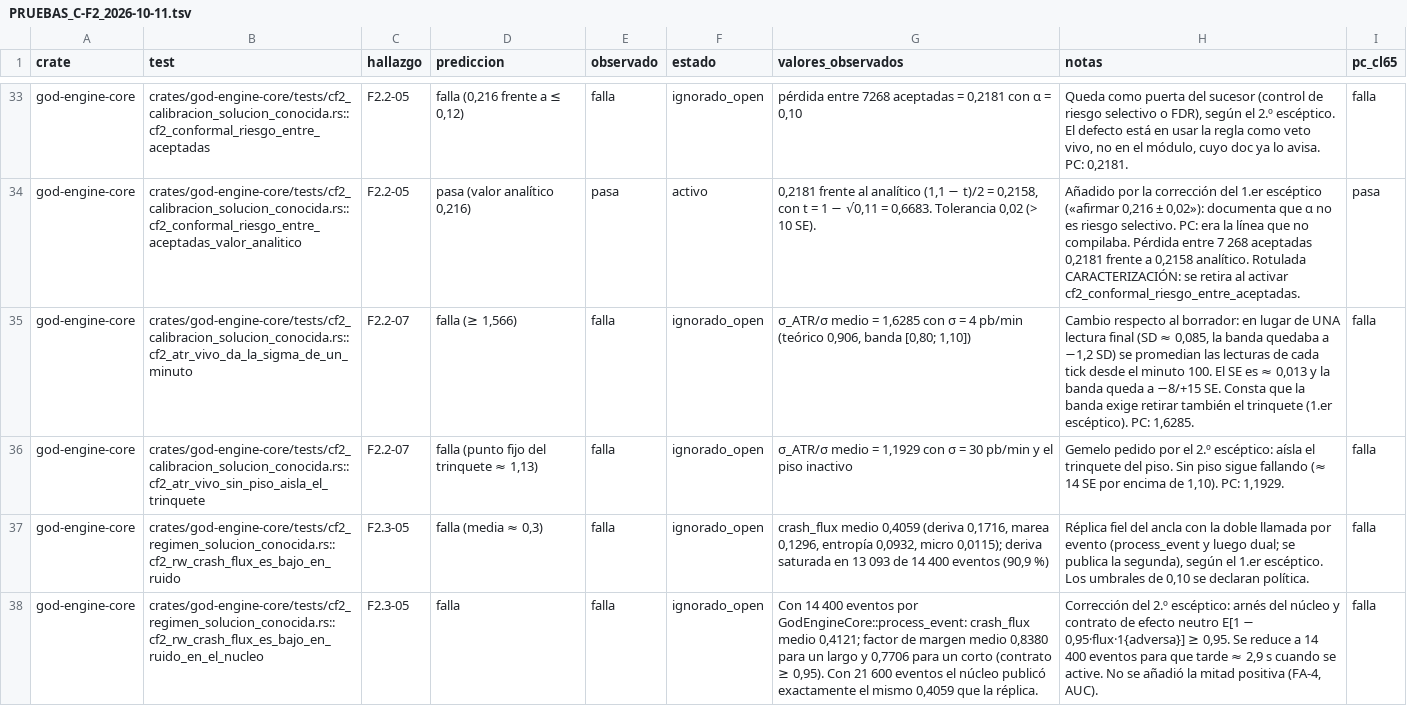
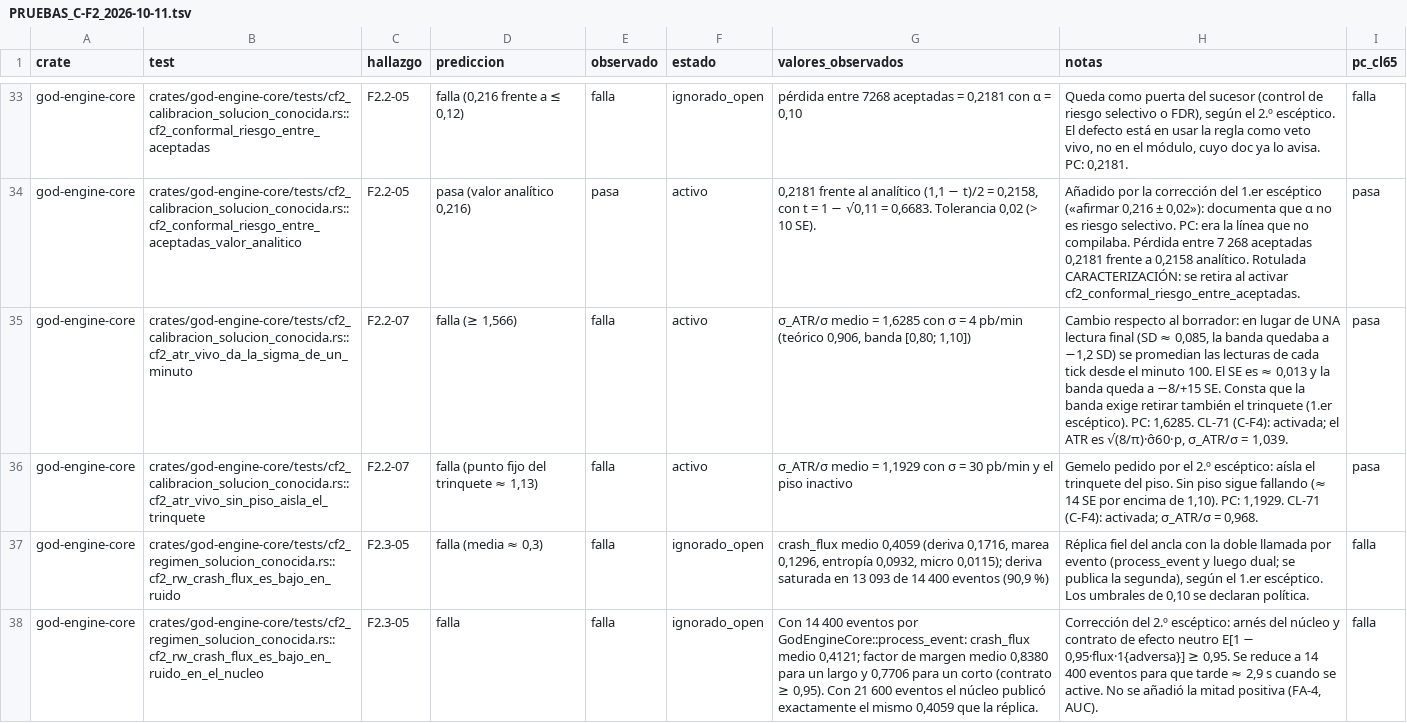
Before and after one commit to Jhona-la/Trader-Gemini, a TSV file: docs/audit/PRUEBAS_C-F2_2026-10-11.tsv, drawn as a sheet; only a part is shown, gaps mark what is left out.

```diff
--- a/docs/audit/PRUEBAS_C-F2_2026-10-11.tsv
+++ b/docs/audit/PRUEBAS_C-F2_2026-10-11.tsv
@@ -34,4 +34,4 @@ god-engine-core	crates/god-engine-core/tests/cf2_calibracion_solucion_conocida.r
 god-engine-core	crates/god-engine-core/tests/cf2_calibracion_solucion_conocida.rs::cf2_conformal_riesgo_entre_aceptadas_valor_analitico	F2.2-05	pasa (valor analítico 0,216)	pasa	activo	0,2181 frente al analítico (1,1 − t)/2 = 0,2158, con t = 1 − √0,11 = 0,6683. Tolerancia 0,02 (> 10 SE).	Añadido por la corrección del 1.er escéptico («afirmar 0,216 ± 0,02»): documenta que α no es riesgo selectivo. PC: era la línea que no compilaba. Pérdida entre 7 268 aceptadas 0,2181 frente a 0,2158 analítico. Rotulada CARACTERIZACIÓN: se retira al activar cf2_conformal_riesgo_entre_aceptadas.	pasa
-god-engine-core	crates/god-engine-core/tests/cf2_calibracion_solucion_conocida.rs::cf2_atr_vivo_da_la_sigma_de_un_minuto	F2.2-07	falla (≥ 1,566)	falla	ignorado_open	σ_ATR/σ medio = 1,6285 con σ = 4 pb/min (teórico 0,906, banda [0,80; 1,10])	Cambio respecto al borrador: en lugar de UNA lectura final (SD ≈ 0,085, la banda quedaba a −1,2 SD) se promedian las lecturas de cada tick desde el minuto 100. El SE es ≈ 0,013 y la banda queda a −8/+15 SE. Consta que la banda exige retirar también el trinquete (1.er escéptico). PC: 1,6285.	falla
-god-engine-core	crates/god-engine-core/tests/cf2_calibracion_solucion_conocida.rs::cf2_atr_vivo_sin_piso_aisla_el_trinquete	F2.2-07	falla (punto fijo del trinquete ≈ 1,13)	falla	ignorado_open	σ_ATR/σ medio = 1,1929 con σ = 30 pb/min y el piso inactivo	Gemelo pedido por el 2.º escéptico: aísla el trinquete del piso. Sin piso sigue fallando (≈ 14 SE por encima de 1,10). PC: 1,1929.	falla
+god-engine-core	crates/god-engine-core/tests/cf2_calibracion_solucion_conocida.rs::cf2_atr_vivo_da_la_sigma_de_un_minuto	F2.2-07	falla (≥ 1,566)	falla	activo	σ_ATR/σ medio = 1,6285 con σ = 4 pb/min (teórico 0,906, banda [0,80; 1,10])	Cambio respecto al borrador: en lugar de UNA lectura final (SD ≈ 0,085, la banda quedaba a −1,2 SD) se promedian las lecturas de cada tick desde el minuto 100. El SE es ≈ 0,013 y la banda queda a −8/+15 SE. Consta que la banda exige retirar también el trinquete (1.er escéptico). PC: 1,6285. CL-71 (C-F4): activada; el ATR es √(8/π)·σ̂60·p, σ_ATR/σ = 1,039.	pasa
+god-engine-core	crates/god-engine-core/tests/cf2_calibracion_solucion_conocida.rs::cf2_atr_vivo_sin_piso_aisla_el_trinquete	F2.2-07	falla (punto fijo del trinquete ≈ 1,13)	falla	activo	σ_ATR/σ medio = 1,1929 con σ = 30 pb/min y el piso inactivo	Gemelo pedido por el 2.º escéptico: aísla el trinquete del piso. Sin piso sigue fallando (≈ 14 SE por encima de 1,10). PC: 1,1929. CL-71 (C-F4): activada; σ_ATR/σ = 0,968.	pasa
 god-engine-core	crates/god-engine-core/tests/cf2_regimen_solucion_conocida.rs::cf2_rw_crash_flux_es_bajo_en_ruido	F2.3-05	falla (media ≈ 0,3)	falla	ignorado_open	crash_flux medio 0,4059 (deriva 0,1716, marea 0,1296, entropía 0,0932, micro 0,0115); deriva saturada en 13 093 de 14 400 eventos (90,9 %)	Réplica fiel del ancla con la doble llamada por evento (process_event y luego dual; se publica la segunda), según el 1.er escéptico. Los umbrales de 0,10 se declaran política.	falla
```
Also changed, not shown: 4 other files.
